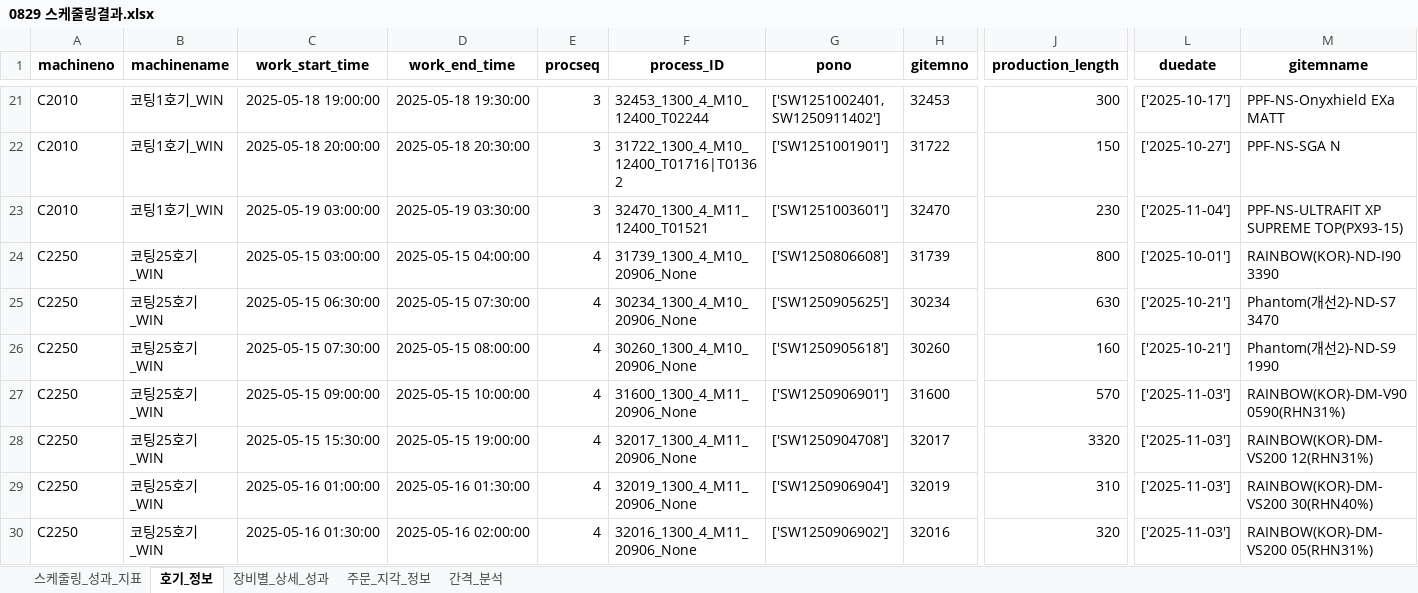
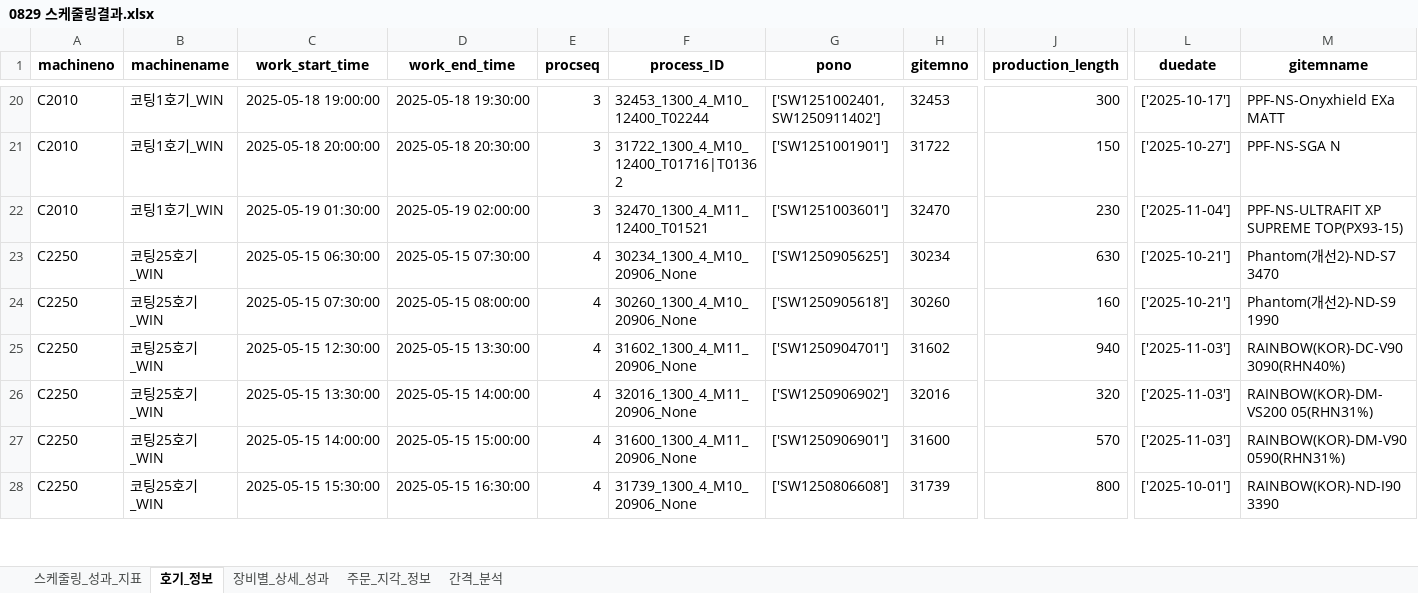
Before and after one commit to Sohyun-B/production-scheduling-system, an Excel workbook: python_engine/data/output/0829 스케줄링결과.xlsx, sheet 호기_정보, drawn as a sheet; only a part is shown, gaps mark what is left out; values as stored, in another font and other column widths than the file's, no borders; removed rows and columns are numbered as before the commit, all else as after; rows hold the shown columns only; the diff covers the shown part only; the diff names each change by its address in the sheet, - before the commit and + after, or states it on an @@ line.

```diff
--- a/python_engine/data/output/0829 스케줄링결과.xlsx (sheet 호기_정보)
+++ b/python_engine/data/output/0829 스케줄링결과.xlsx (sheet 호기_정보)
-C22 (work_start_time): 2025-05-19 03:00:00
+C22 (work_start_time): 2025-05-19 01:30:00
-D22 (work_end_time): 2025-05-19 03:30:00
+D22 (work_end_time): 2025-05-19 02:00:00
-row 24: C2250 | 코팅25호기_WIN | 2025-05-15 03:00:00 | 2025-05-15 04:00:00 | 4 | 31739_1300_4_M10_20906_None | ['SW1250806608'] | 31739 | 800 | ['2025-10-01'] | RAINBOW(KOR)-ND-I90 3390
-C25 (work_start_time): 2025-05-15 09:00:00
+C25 (work_start_time): 2025-05-15 12:30:00
-D25 (work_end_time): 2025-05-15 10:00:00
+D25 (work_end_time): 2025-05-15 13:30:00
-F25 (process_ID): 31600_1300_4_M11_20906_None
+F25 (process_ID): 31602_1300_4_M11_20906_None
-G25 (pono): ['SW1250906901']
+G25 (pono): ['SW1250904701']
-H25 (gitemno): 31600
+H25 (gitemno): 31602
-J25 (production_length): 570
+J25 (production_length): 940
-M25 (gitemname): RAINBOW(KOR)-DM-V90 0590(RHN31%)
+M25 (gitemname): RAINBOW(KOR)-DC-V90 3090(RHN40%)
-C26 (work_start_time): 2025-05-15 15:30:00
+C26 (work_start_time): 2025-05-15 13:30:00
-D26 (work_end_time): 2025-05-15 19:00:00
+D26 (work_end_time): 2025-05-15 14:00:00
-F26 (process_ID): 32017_1300_4_M11_20906_None
+F26 (process_ID): 32016_1300_4_M11_20906_None
-G26 (pono): ['SW1250904708']
+G26 (pono): ['SW1250906902']
-H26 (gitemno): 32017
+H26 (gitemno): 32016
-J26 (production_length): 3320
+J26 (production_length): 320
-M26 (gitemname): RAINBOW(KOR)-DM-VS200 12(RHN31%)
+M26 (gitemname): RAINBOW(KOR)-DM-VS200 05(RHN31%)
-C27 (work_start_time): 2025-05-16 01:00:00
+C27 (work_start_time): 2025-05-15 14:00:00
-D27 (work_end_time): 2025-05-16 01:30:00
+D27 (work_end_time): 2025-05-15 15:00:00
-F27 (process_ID): 32019_1300_4_M11_20906_None
+F27 (process_ID): 31600_1300_4_M11_20906_None
-G27 (pono): ['SW1250906904']
+G27 (pono): ['SW1250906901']
-H27 (gitemno): 32019
+H27 (gitemno): 31600
-J27 (production_length): 310
+J27 (production_length): 570
-M27 (gitemname): RAINBOW(KOR)-DM-VS200 30(RHN40%)
+M27 (gitemname): RAINBOW(KOR)-DM-V90 0590(RHN31%)
-C28 (work_start_time): 2025-05-16 01:30:00
+C28 (work_start_time): 2025-05-15 15:30:00
-D28 (work_end_time): 2025-05-16 02:00:00
+D28 (work_end_time): 2025-05-15 16:30:00
-F28 (process_ID): 32016_1300_4_M11_20906_None
+F28 (process_ID): 31739_1300_4_M10_20906_None
-G28 (pono): ['SW1250906902']
+G28 (pono): ['SW1250806608']
-H28 (gitemno): 32016
+H28 (gitemno): 31739
-J28 (production_length): 320
+J28 (production_length): 800
-L28 (duedate): ['2025-11-03']
+L28 (duedate): ['2025-10-01']
-M28 (gitemname): RAINBOW(KOR)-DM-VS200 05(RHN31%)
+M28 (gitemname): RAINBOW(KOR)-ND-I90 3390
```
Also changed, not shown: 6 added rows, 6 removed rows and 184 edited cells elsewhere in this sheet, sheet 간격_분석, sheet 장비별_상세_성과, sheet 주문_지각_정보, sheet 스케줄링_성과_지표, python_engine/data/input/python_input.xlsx, python_engine/data/output/result.xlsx, 5 other files.
